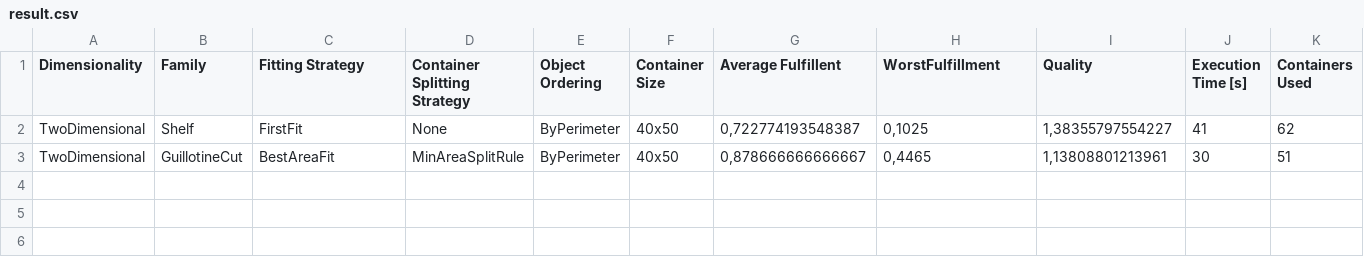
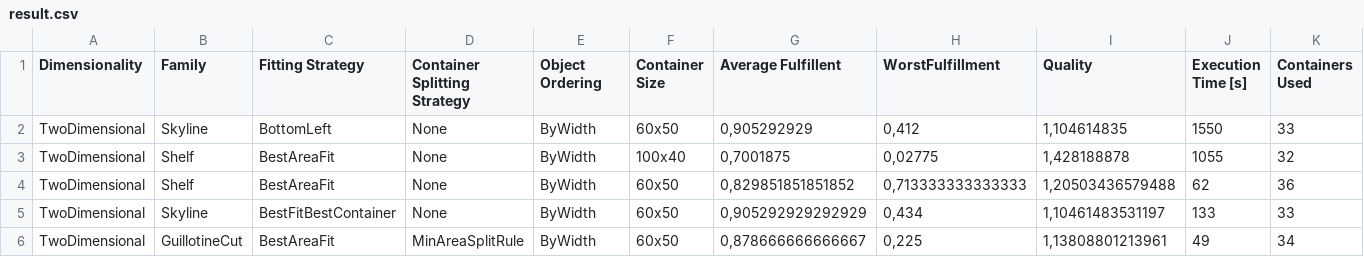
Before and after one commit to Ervie/PackingProblem, a CSV file: BinPackingProblem/Data/result.csv, drawn as a sheet.

```diff
--- a/BinPackingProblem/Data/result.csv
+++ b/BinPackingProblem/Data/result.csv
@@ -1,3 +1,6 @@
 Dimensionality;Family;Fitting Strategy;Container Splitting Strategy;Object Ordering;Container Size;Average Fulfillent;WorstFulfillment;Quality;Execution Time [s];Containers Used
-TwoDimensional;Shelf;FirstFit;None;ByPerimeter;40x50;0,722774193548387;0,1025;1,38355797554227;41;62
-TwoDimensional;GuillotineCut;BestAreaFit;MinAreaSplitRule;ByPerimeter;40x50;0,878666666666667;0,4465;1,13808801213961;30;51
+TwoDimensional;Skyline;BottomLeft;None;ByWidth;60x50;0,905292929;0,412;1,104614835;1550;33
+TwoDimensional;Shelf;BestAreaFit;None;ByWidth;100x40;0,7001875;0,02775;1,428188878;1055;32
+TwoDimensional;Shelf;BestAreaFit;None;ByWidth;60x50;0,829851851851852;0,713333333333333;1,20503436579488;62;36
+TwoDimensional;Skyline;BestFitBestContainer;None;ByWidth;60x50;0,905292929292929;0,434;1,10461483531197;133;33
+TwoDimensional;GuillotineCut;BestAreaFit;MinAreaSplitRule;ByWidth;60x50;0,878666666666667;0,225;1,13808801213961;49;34
```
Also changed, not shown: 2 other files.
